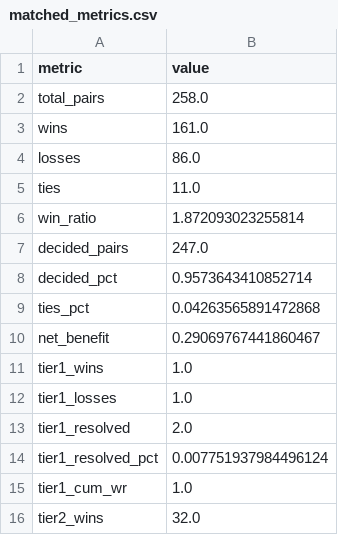
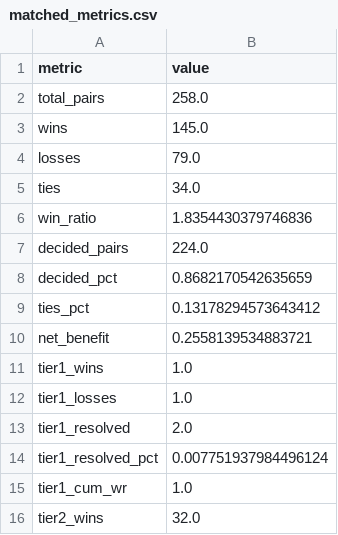
Before and after one commit to marcozer/Win-Ratio, a CSV file: results/public/matched_metrics.csv, drawn as a sheet; only a part is shown; the diff covers the shown part only.

```diff
--- a/results/public/matched_metrics.csv
+++ b/results/public/matched_metrics.csv
@@ -2,10 +2,10 @@ metric,value
 total_pairs,258.0
-wins,161.0
-losses,86.0
-ties,11.0
-win_ratio,1.872093023255814
-decided_pairs,247.0
-decided_pct,0.9573643410852714
-ties_pct,0.04263565891472868
-net_benefit,0.29069767441860467
+wins,145.0
+losses,79.0
+ties,34.0
+win_ratio,1.8354430379746836
+decided_pairs,224.0
+decided_pct,0.8682170542635659
+ties_pct,0.13178294573643412
+net_benefit,0.2558139534883721
 tier1_wins,1.0
```
Also changed, not shown: 17 edited cells elsewhere in this file, results/public/component_outcomes.csv, results/public/hierarchy_sensitivities.csv, 19 other files.
